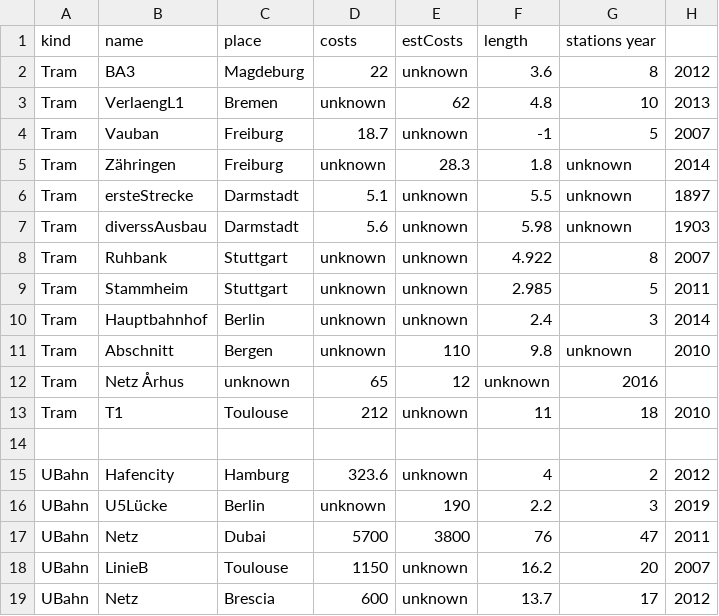
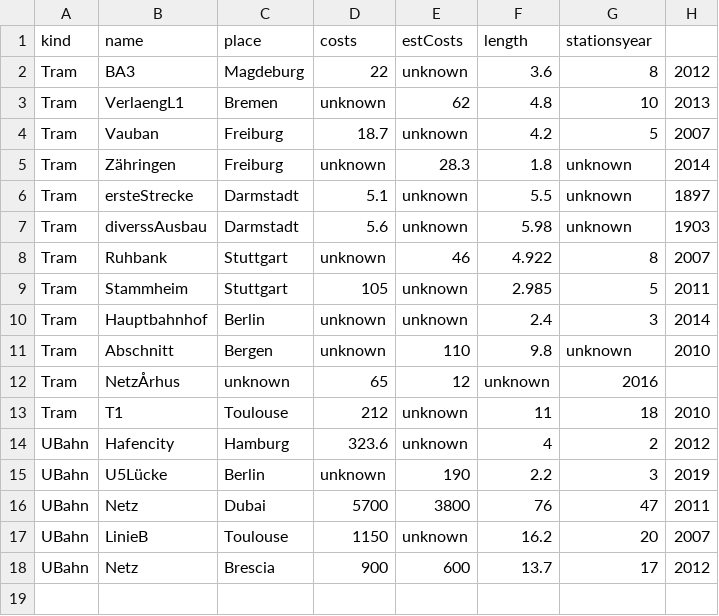
Before and after one commit to GrundlagenSchienenverkehr/presentation, a CSV file: data/kosten_strecken.csv, drawn as a sheet; removed rows and columns are numbered as before the commit, all else as after; the diff names each change by its address in the sheet, - before the commit and + after, or states it on an @@ line.

Commit message:
remove data from tabs

```diff
--- a/data/kosten_strecken.csv
+++ b/data/kosten_strecken.csv
-G1: stations year
+G1: stationsyear
-F4 (length): -1
+F4 (length): 4.2
-E8 (estCosts): unknown
+E8 (estCosts): 46
-D9 (costs): unknown
+D9 (costs): 105
-B12 (name): Netz Århus
+B12 (name): NetzÅrhus
-row 14: (empty)
-D18 (costs): 600
+D18 (costs): 900
-E18 (estCosts): unknown
+E18 (estCosts): 600
```
